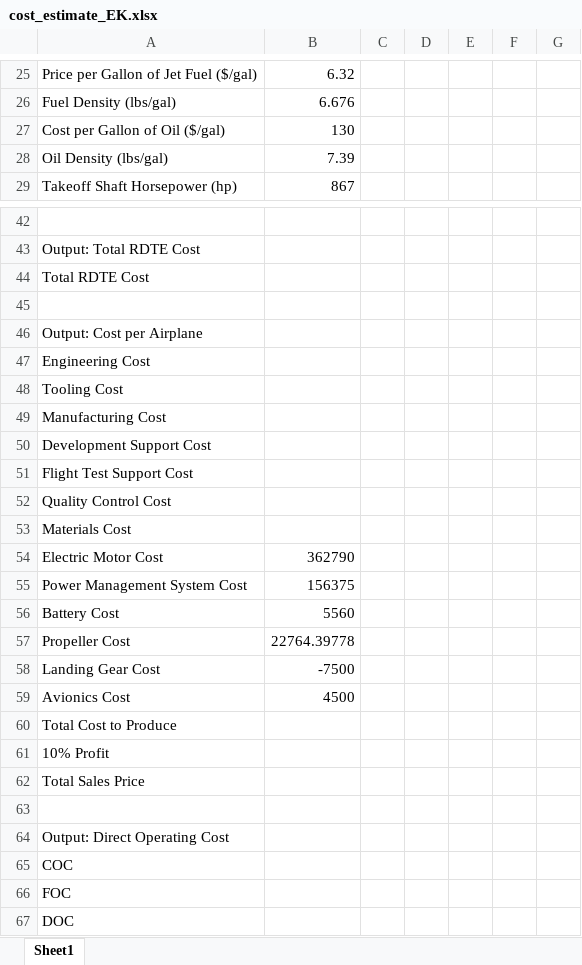
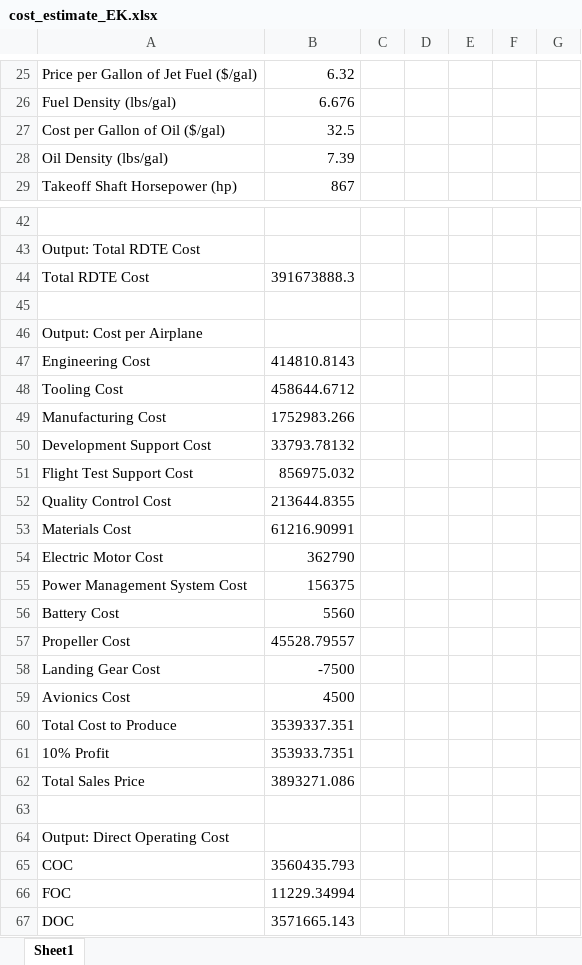
Before and after one commit to eshanlon/SunGoldSkies, an Excel workbook: A2/cost_estimate_EK.xlsx, sheet Sheet1, drawn as a sheet; only a part is shown, gaps mark what is left out; values as stored, in another font and other column widths than the file's, no borders; the diff names each change by its address in the sheet, - before the commit and + after, or states it on an @@ line.

```diff
--- a/A2/cost_estimate_EK.xlsx (sheet Sheet1)
+++ b/A2/cost_estimate_EK.xlsx (sheet Sheet1)
-B27: 130
+B27: 32.5
-B44: (empty)
+B44: 391673888.3
-B47: (empty)
+B47: 414810.8143
-B48: (empty)
+B48: 458644.6712
-B49: (empty)
+B49: 1752983.266
-B50: (empty)
+B50: 33793.78132
-B51: (empty)
+B51: 856975.032
-B52: (empty)
+B52: 213644.8355
-B53: (empty)
+B53: 61216.90991
-B57: 22764.39778
+B57: 45528.79557
-B60: (empty)
+B60: 3539337.351
-B61: (empty)
+B61: 353933.7351
-B62: (empty)
+B62: 3893271.086
-B65: (empty)
+B65: 3560435.793
-B66: (empty)
+B66: 11229.34994
-B67: (empty)
+B67: 3571665.143
```
Also changed, not shown: A2/cost_estimate_AC.xlsx, A2/cost_estimate_DL.xlsx, 2 other files.
